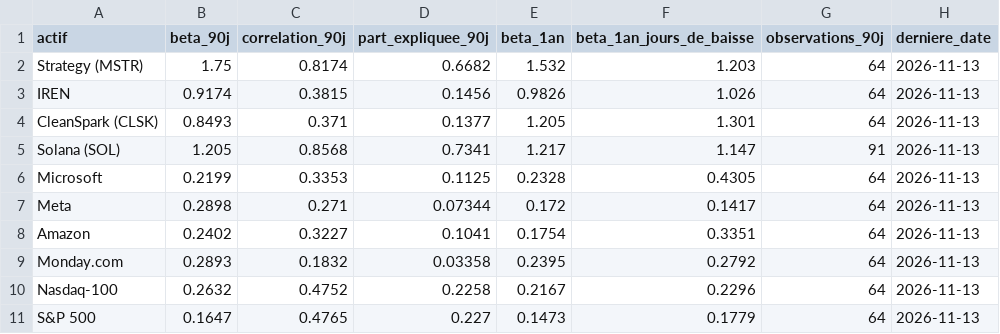
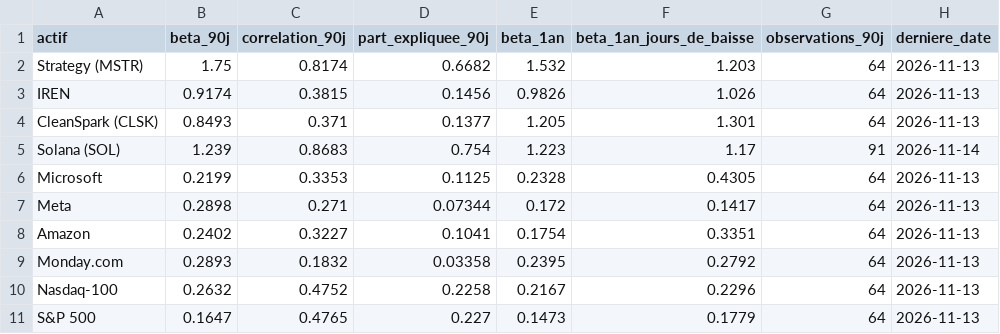
Before and after one commit to valentexi/btc-data, a CSV file: data/betas.csv, drawn as a sheet.

```diff
--- a/data/betas.csv
+++ b/data/betas.csv
@@ -4,3 +4,3 @@ IREN,0.9174,0.3815,0.1456,0.9826,1.026,64,2026-11-13
 CleanSpark (CLSK),0.8493,0.371,0.1377,1.205,1.301,64,2026-11-13
-Solana (SOL),1.205,0.8568,0.7341,1.217,1.147,91,2026-11-13
+Solana (SOL),1.239,0.8683,0.754,1.223,1.17,91,2026-11-14
 Microsoft,0.2199,0.3353,0.1125,0.2328,0.4305,64,2026-11-13
```
Also changed, not shown: data/actifs.csv, data/derives_instantane.csv, 7 other files.
